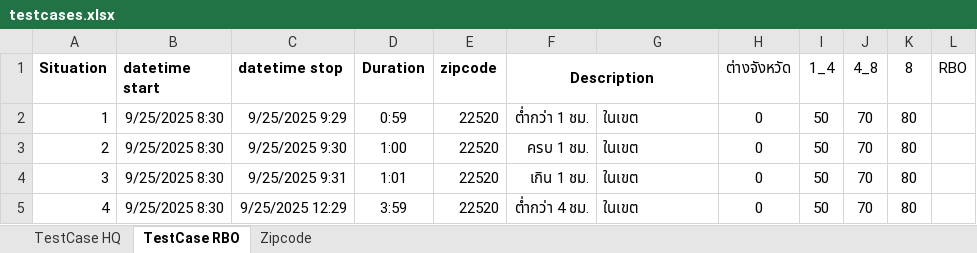
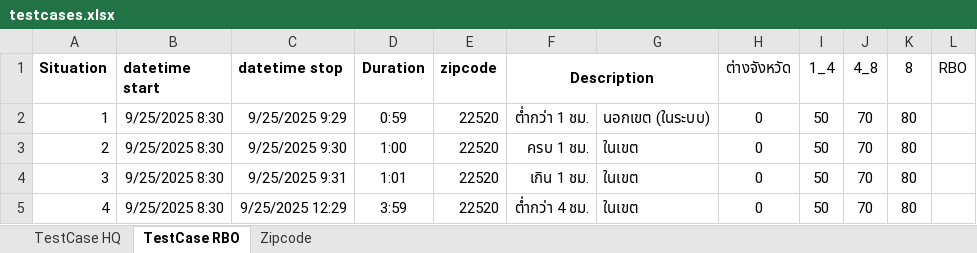
Before and after one commit to kreangkrai/TRIPEXPENSEREPORTNEW, an Excel workbook: TESTREPORT/excel/testcases.xlsx, sheet TestCase RBO, drawn as a sheet; only a part is shown; values as stored, in another font and other column widths than the file's, no borders; the diff names each change by its address in the sheet, - before the commit and + after, or states it on an @@ line.

```diff
--- a/TESTREPORT/excel/testcases.xlsx (sheet TestCase RBO)
+++ b/TESTREPORT/excel/testcases.xlsx (sheet TestCase RBO)
-G2: ในเขต
+G2: นอกเขต (ในระบบ)
```
Also changed, not shown: 5 other files.
